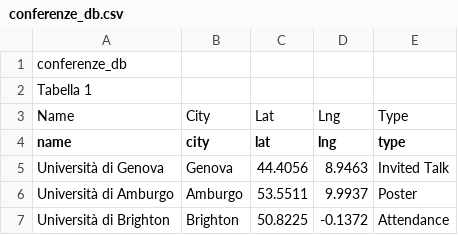
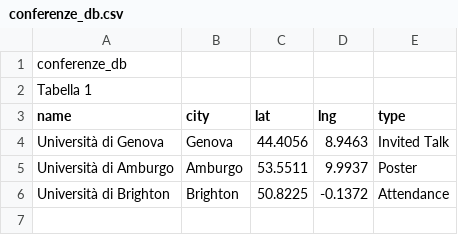
Before and after one commit to SeleniaAnastasi/mysite, a CSV file: conferenze_db.csv, drawn as a sheet; the diff names each change by its address in the sheet, - before the commit and + after, or states it on an @@ line.

```diff
--- a/conferenze_db.csv
+++ b/conferenze_db.csv
-row 3: Name | City | Lat | Lng | Type
```
Also changed, not shown: 1 other file.
